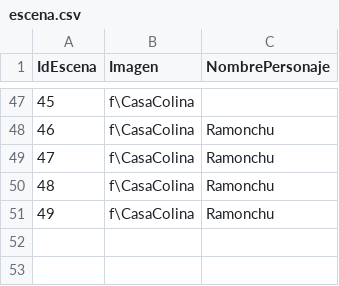
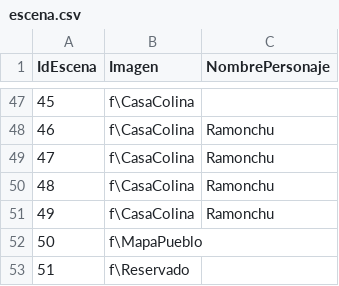
Before and after one commit to GonMascarada/LaMascarada, a CSV file: build/classes/Ficheros/escena.csv, drawn as a sheet; only a part is shown, gaps mark what is left out; the diff names each change by its address in the sheet, - before the commit and + after, or states it on an @@ line.

```diff
--- a/build/classes/Ficheros/escena.csv
+++ b/build/classes/Ficheros/escena.csv
+row 52: 50 | f\MapaPueblo
+row 53: 51 | f\Reservado
```
Also changed, not shown: build/classes/Ficheros/equipo.csv, build/classes/Ficheros/opcion.csv, 5 other files.
